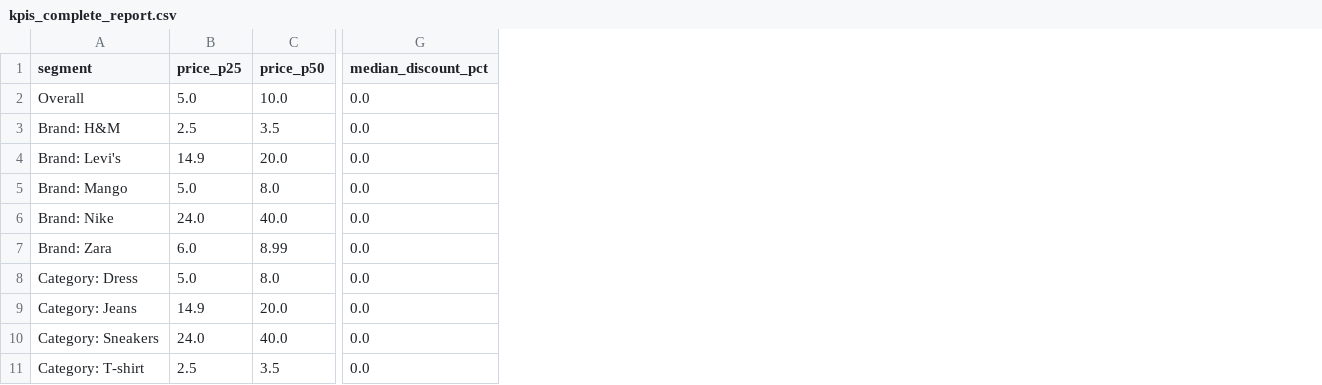
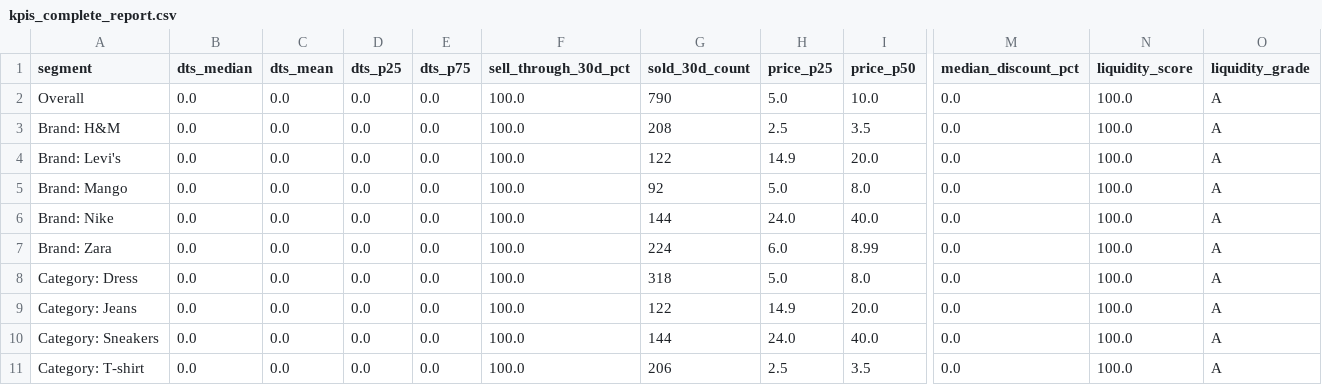
Before and after one commit to carloshubb/vinted-scraper-final-, a CSV file: data/processed/kpis_complete_report.csv, drawn as a sheet; only a part is shown, gaps mark what is left out; the diff names each change by its address in the sheet, - before the commit and + after, or states it on an @@ line.

Commit message:
fix pipeline, app, process.py

```diff
--- a/data/processed/kpis_complete_report.csv
+++ b/data/processed/kpis_complete_report.csv
+column B (dts_median), rows 2-11: all 0.0
+column C (dts_mean), rows 2-11: all 0.0
+column D (dts_p25), rows 2-11: all 0.0
+column E (dts_p75), rows 2-11: all 0.0
+column F (sell_through_30d_pct), rows 2-11: all 100.0
+column G (sold_30d_count), rows 2-11: 790 | 208 | 122 | 92 | 144 | 224 | 318 | 122 | 144 | 206
+column N (liquidity_score), rows 2-11: all 100.0
+column O (liquidity_grade), rows 2-11: all A
```
Also changed, not shown: 19 other files.
